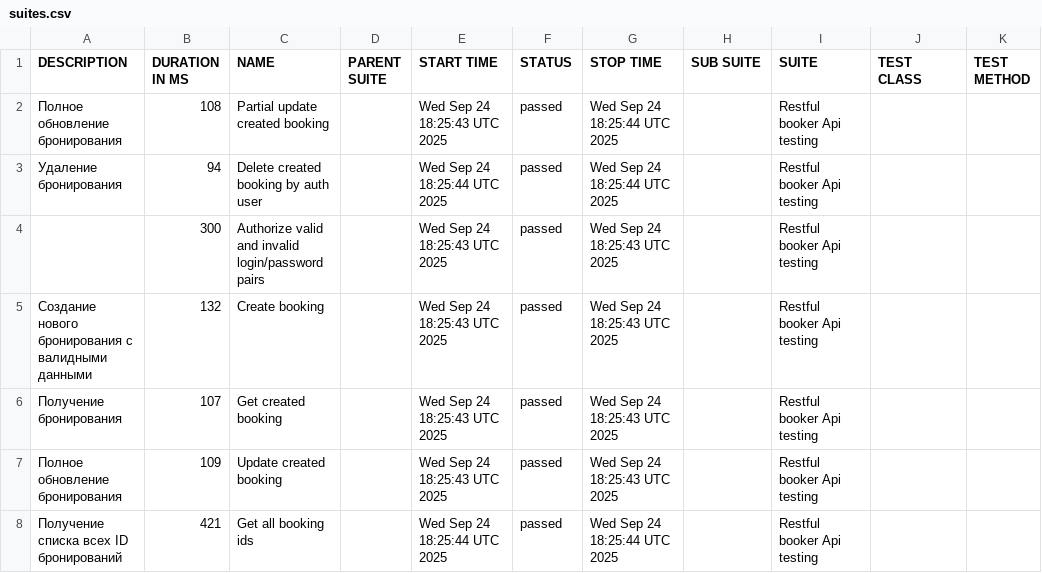
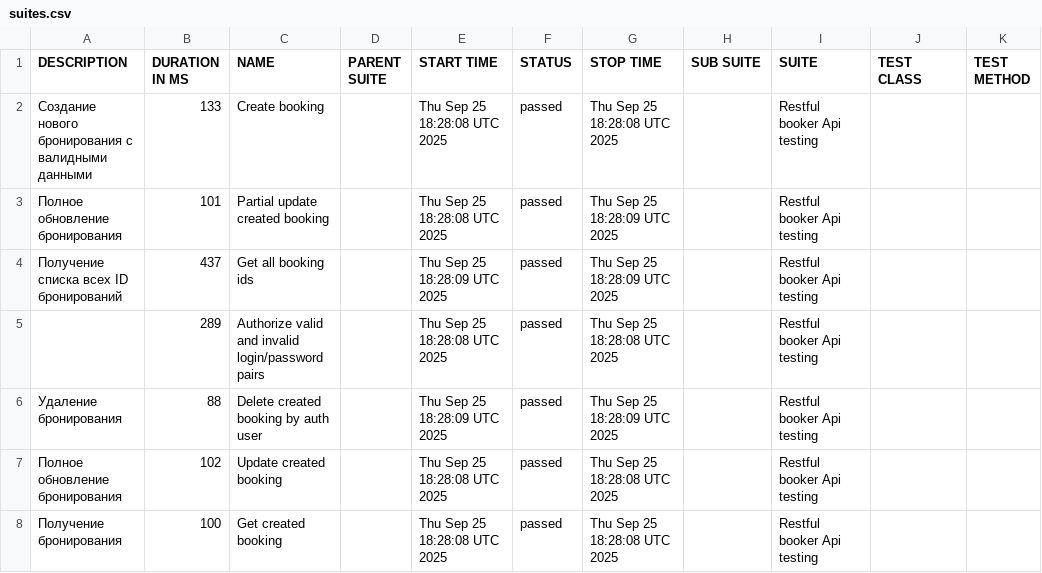
Before and after one commit to elenkaFila/Cypress-api-testing, a CSV file: data/suites.csv, drawn as a sheet.

```diff
--- a/data/suites.csv
+++ b/data/suites.csv
@@ -1,8 +1,8 @@
 "DESCRIPTION","DURATION IN MS","NAME","PARENT SUITE","START TIME","STATUS","STOP TIME","SUB SUITE","SUITE","TEST CLASS","TEST METHOD"
-"Полное обновление бронирования","108","Partial update created booking","","Wed Sep 24 18:25:43 UTC 2025","passed","Wed Sep 24 18:25:44 UTC 2025","","Restful booker Api testing","",""
-" Удаление бронирования","94","Delete created booking by auth user","","Wed Sep 24 18:25:44 UTC 2025","passed","Wed Sep 24 18:25:44 UTC 2025","","Restful booker Api testing","",""
-"","300","Authorize valid and invalid login/password pairs","","Wed Sep 24 18:25:43 UTC 2025","passed","Wed Sep 24 18:25:43 UTC 2025","","Restful booker Api testing","",""
-"Создание нового бронирования с валидными данными","132","Create booking","","Wed Sep 24 18:25:43 UTC 2025","passed","Wed Sep 24 18:25:43 UTC 2025","","Restful booker Api testing","",""
-"Получение бронирования","107","Get created booking","","Wed Sep 24 18:25:43 UTC 2025","passed","Wed Sep 24 18:25:43 UTC 2025","","Restful booker Api testing","",""
-"Полное обновление бронирования","109","Update created booking","","Wed Sep 24 18:25:43 UTC 2025","passed","Wed Sep 24 18:25:43 UTC 2025","","Restful booker Api testing","",""
-" Получение списка всех ID бронирований","421","Get all booking ids","","Wed Sep 24 18:25:44 UTC 2025","passed","Wed Sep 24 18:25:44 UTC 2025","","Restful booker Api testing","",""
+"Создание нового бронирования с валидными данными","133","Create booking","","Thu Sep 25 18:28:08 UTC 2025","passed","Thu Sep 25 18:28:08 UTC 2025","","Restful booker Api testing","",""
+"Полное обновление бронирования","101","Partial update created booking","","Thu Sep 25 18:28:08 UTC 2025","passed","Thu Sep 25 18:28:09 UTC 2025","","Restful booker Api testing","",""
+" Получение списка всех ID бронирований","437","Get all booking ids","","Thu Sep 25 18:28:09 UTC 2025","passed","Thu Sep 25 18:28:09 UTC 2025","","Restful booker Api testing","",""
+"","289","Authorize valid and invalid login/password pairs","","Thu Sep 25 18:28:08 UTC 2025","passed","Thu Sep 25 18:28:08 UTC 2025","","Restful booker Api testing","",""
+" Удаление бронирования","88","Delete created booking by auth user","","Thu Sep 25 18:28:09 UTC 2025","passed","Thu Sep 25 18:28:09 UTC 2025","","Restful booker Api testing","",""
+"Полное обновление бронирования","102","Update created booking","","Thu Sep 25 18:28:08 UTC 2025","passed","Thu Sep 25 18:28:08 UTC 2025","","Restful booker Api testing","",""
+"Получение бронирования","100","Get created booking","","Thu Sep 25 18:28:08 UTC 2025","passed","Thu Sep 25 18:28:08 UTC 2025","","Restful booker Api testing","",""
```
Also changed, not shown: data/behaviors.csv, 28 other files.
